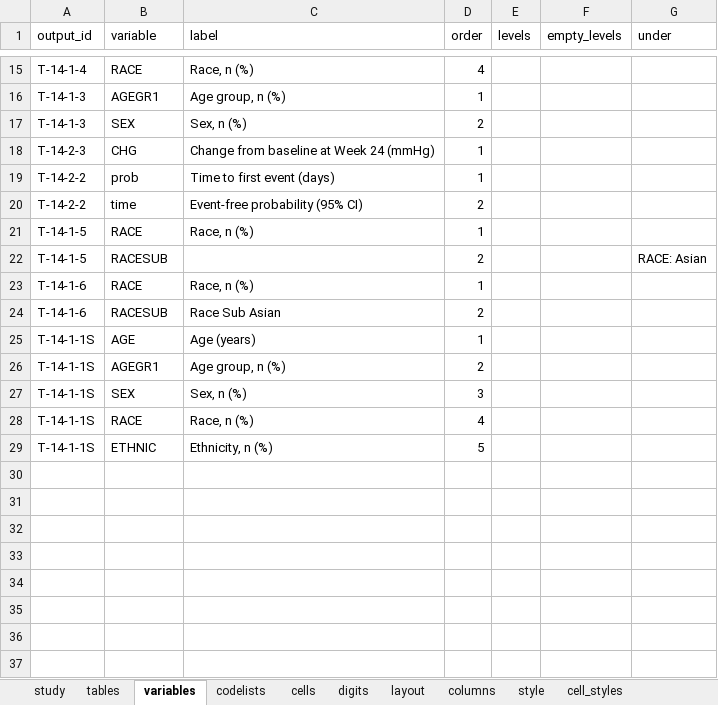
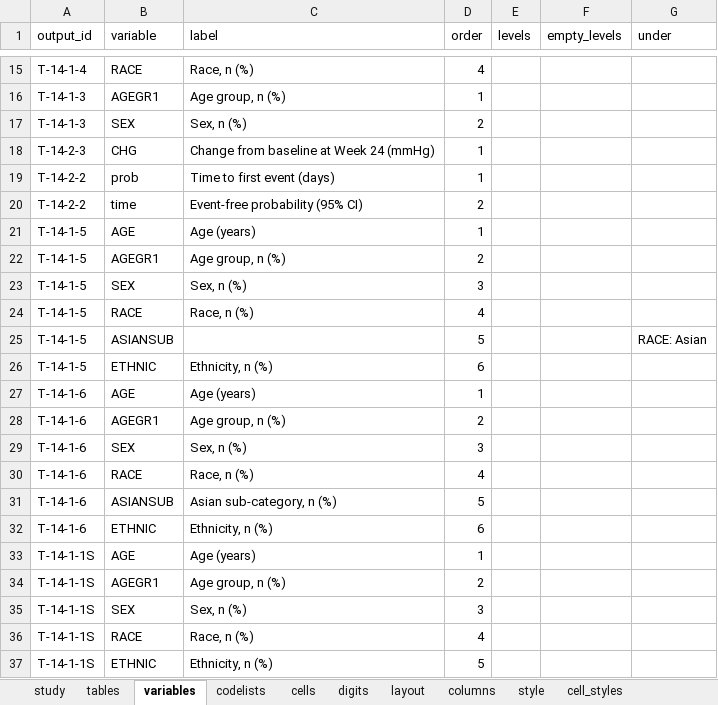
Before and after one commit to ichirio/tflplanner, an Excel workbook: inst/sample/SAMPLE-01/spec/table_spec.xlsx, sheet variables, drawn as a sheet; only a part is shown, gaps mark what is left out; values as stored, in another font and other column widths than the file's, no borders; addresses are those after the commit; the diff names each change by its address in the sheet, - before the commit and + after, or states it on an @@ line.

```diff
--- a/inst/sample/SAMPLE-01/spec/table_spec.xlsx (sheet variables)
+++ b/inst/sample/SAMPLE-01/spec/table_spec.xlsx (sheet variables)
+row 21: T-14-1-5 | AGE | Age (years) | 1
+row 22: T-14-1-5 | AGEGR1 | Age group, n (%) | 2
+row 23: T-14-1-5 | SEX | Sex, n (%) | 3
-D24 (order): 1
+D24 (order): 4
-B25 (variable): RACESUB
+B25 (variable): ASIANSUB
-D25 (order): 2
+D25 (order): 5
+row 26: T-14-1-5 | ETHNIC | Ethnicity, n (%) | 6
-B27 (variable): RACE
+B27 (variable): AGE
-C27 (label): Race, n (%)
+C27 (label): Age (years)
-B28 (variable): RACESUB
+B28 (variable): AGEGR1
-C28 (label): Race Sub Asian
+C28 (label): Age group, n (%)
+row 29: T-14-1-6 | SEX | Sex, n (%) | 3
+row 30: T-14-1-6 | RACE | Race, n (%) | 4
+row 31: T-14-1-6 | ASIANSUB | Asian sub-category, n (%) | 5
+row 32: T-14-1-6 | ETHNIC | Ethnicity, n (%) | 6
```
Also changed, not shown: sheet codelists, sheet cells, sheet tables, sheet layout, inst/sample/SAMPLE-01/spec/listing_figure_spec.xlsx, inst/sample/SAMPLE-01/spec/report_spec.xlsx, 7 other files.
